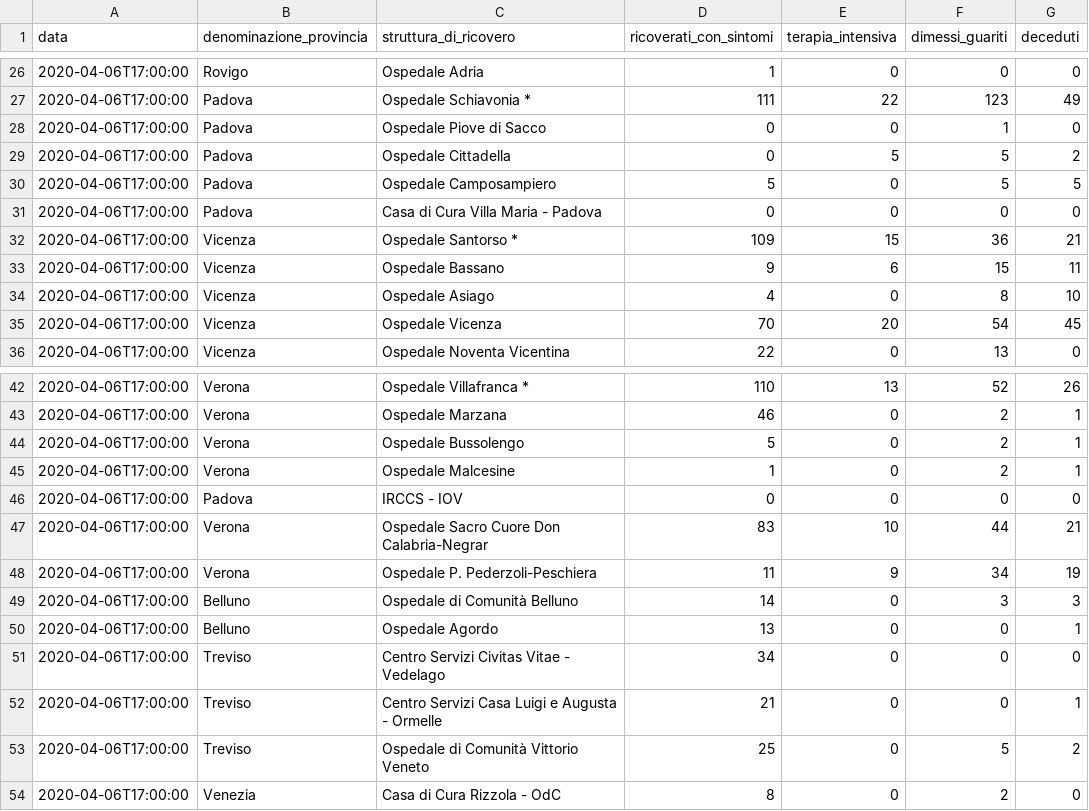
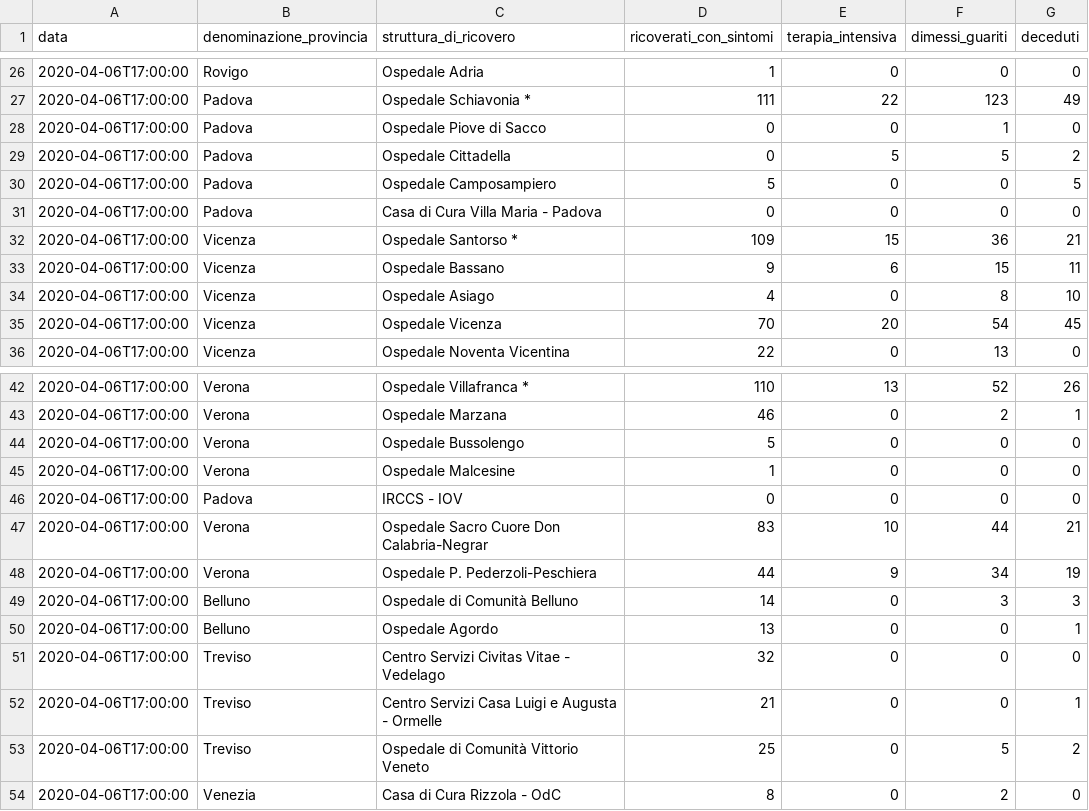
Before and after one commit to andcroin/covid19-veneto, a CSV file: csv/20040617.csv, drawn as a sheet; only a part is shown, gaps mark what is left out.

```diff
--- a/csv/20040617.csv
+++ b/csv/20040617.csv
@@ -29,3 +29,3 @@ data;denominazione_provincia;struttura_di_ricovero;ricoverati_con_sintomi;terapi
 2020-04-06T17:00:00;Padova;Ospedale Cittadella;0;5;5;2
-2020-04-06T17:00:00;Padova;Ospedale Camposampiero;5;0;5;5
+2020-04-06T17:00:00;Padova;Ospedale Camposampiero;5;0;0;5
 2020-04-06T17:00:00;Padova;Casa di Cura Villa Maria - Padova;0;0;0;0
@@ -43,10 +43,10 @@ data;denominazione_provincia;struttura_di_ricovero;ricoverati_con_sintomi;terapi
 2020-04-06T17:00:00;Verona;Ospedale Marzana;46;0;2;1
-2020-04-06T17:00:00;Verona;Ospedale Bussolengo;5;0;2;1
-2020-04-06T17:00:00;Verona;Ospedale Malcesine;1;0;2;1
+2020-04-06T17:00:00;Verona;Ospedale Bussolengo;5;0;0;0
+2020-04-06T17:00:00;Verona;Ospedale Malcesine;1;0;0;0
 2020-04-06T17:00:00;Padova;IRCCS - IOV;0;0;0;0
 2020-04-06T17:00:00;Verona;Ospedale Sacro Cuore Don Calabria-Negrar;83;10;44;21
-2020-04-06T17:00:00;Verona;Ospedale P. Pederzoli-Peschiera;11;9;34;19
+2020-04-06T17:00:00;Verona;Ospedale P. Pederzoli-Peschiera;44;9;34;19
 2020-04-06T17:00:00;Belluno;Ospedale di Comunità Belluno;14;0;3;3
 2020-04-06T17:00:00;Belluno;Ospedale Agordo;13;0;0;1
-2020-04-06T17:00:00;Treviso;Centro Servizi Civitas Vitae - Vedelago;34;0;0;0
+2020-04-06T17:00:00;Treviso;Centro Servizi Civitas Vitae - Vedelago;32;0;0;0
 2020-04-06T17:00:00;Treviso;Centro Servizi Casa Luigi e Augusta - Ormelle;21;0;0;1
```
Also changed, not shown: csv/totali.csv, 3 other files.
